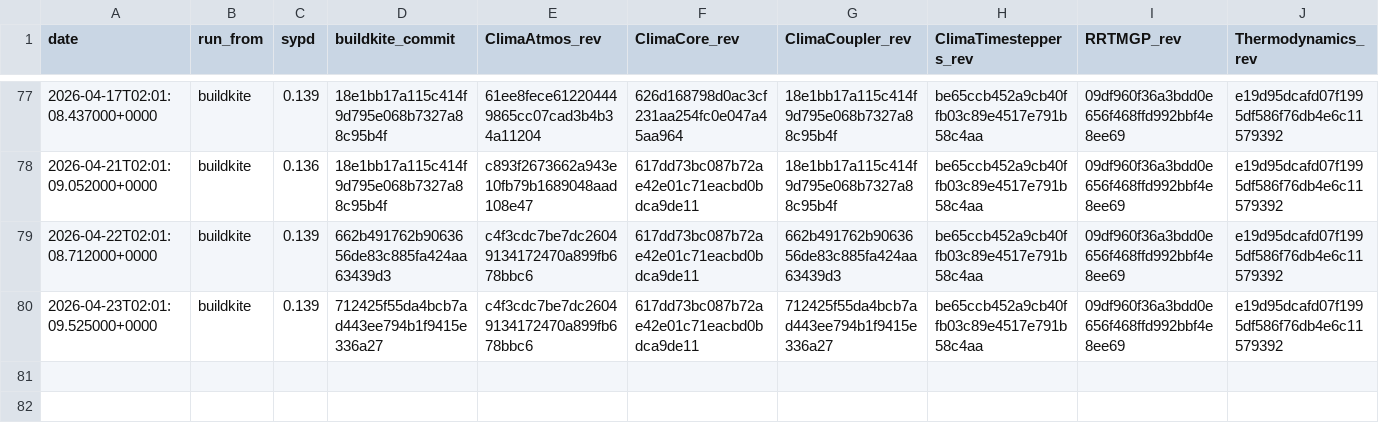
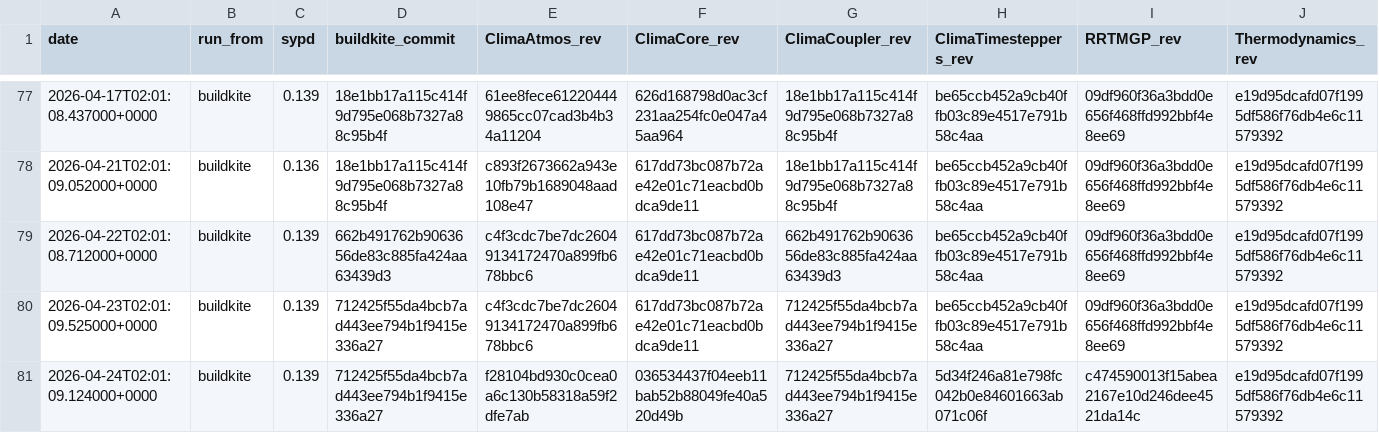
Before and after one commit to petebachant/clima-perf, a CSV file: results/amip.csv, drawn as a sheet; only a part is shown, gaps mark what is left out; rows hold the shown columns only; the diff names each change by its address in the sheet, - before the commit and + after, or states it on an @@ line.

```diff
--- a/results/amip.csv
+++ b/results/amip.csv
+row 81: 2026-04-24T02:01:09.124000+0000 | buildkite | 0.139 | 712425f55da4bcb7ad443ee794b1f9415e336a27 | f28104bd930c0cea0a6c130b58318a59f2dfe7ab | 036534437f04eeb11bab52b88049fe40a520d49b | 712425f55da4bcb7ad443ee794b1f9415e336a27 | 5d34f246a81e798fc042b0e84601663ab071c06f | c474590013f15abea2167e10d246dee4521da14c | e19d95dcafd07f1995df586f76db4e6c11579392
```
Also changed, not shown: 11 other files.
